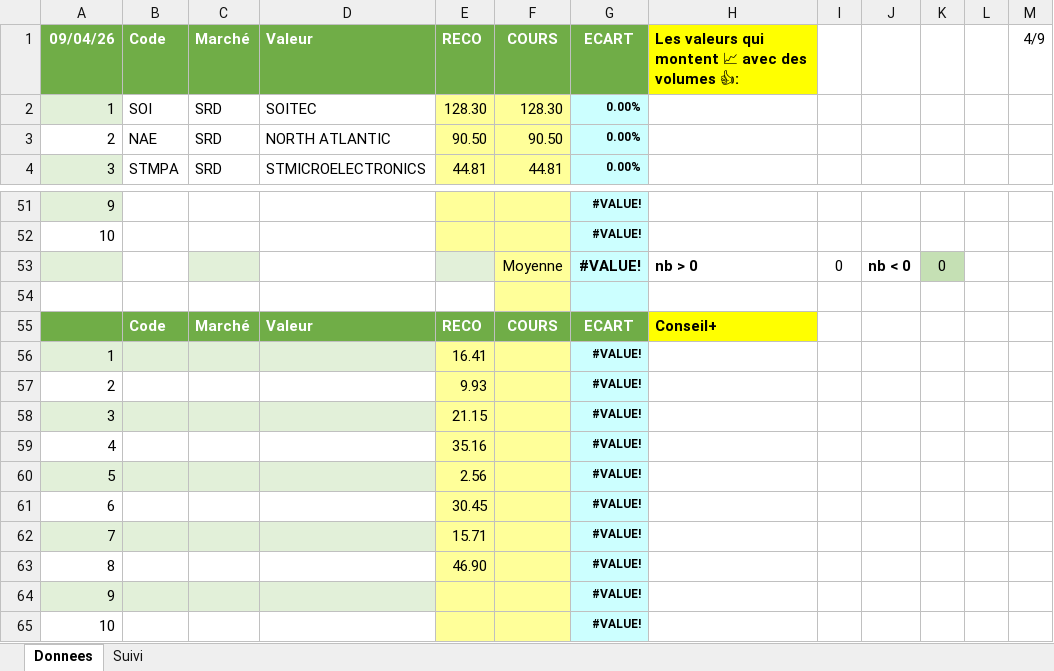
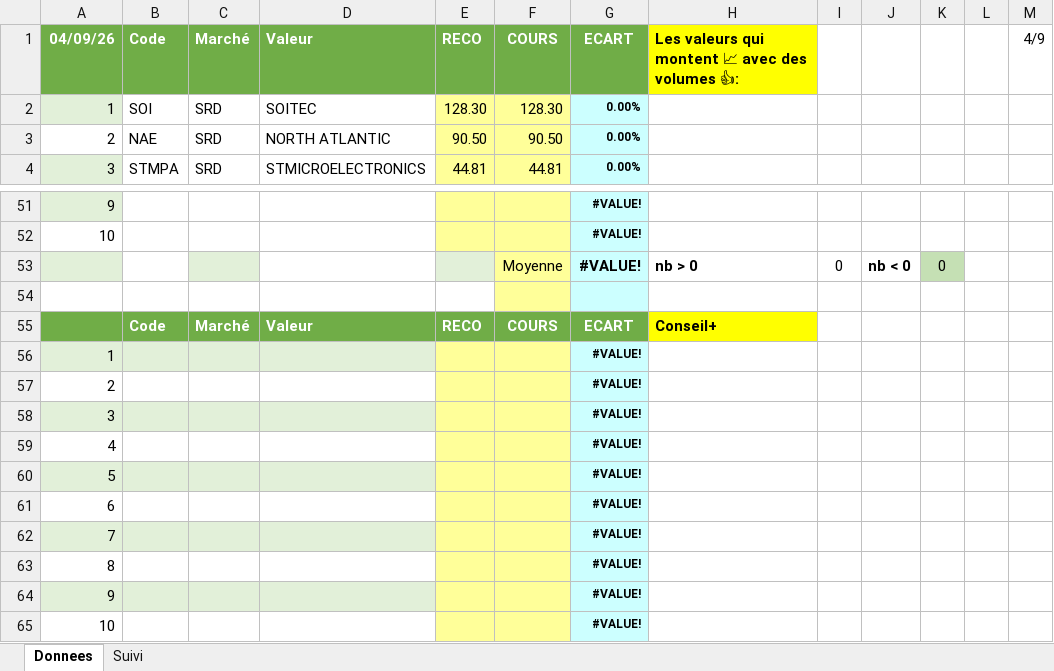
Before and after one commit to Charly33436/Swing_Trading, an Excel workbook: Twitter_Donnees.xlsx, sheet Donnees, drawn as a sheet; only a part is shown, gaps mark what is left out; values as stored, in another font and other column widths than the file's, no borders; the diff names each change by its address in the sheet, - before the commit and + after, or states it on an @@ line.

Commit message:
Mise à jour auto - 2026-09-04 20:03

```diff
--- a/Twitter_Donnees.xlsx (sheet Donnees)
+++ b/Twitter_Donnees.xlsx (sheet Donnees)
-A1: 09/04/26
+A1: 04/09/26
-E56: 16.41
+E56: (empty)
-E57: 9.93
+E57: (empty)
-E58: 21.15
+E58: (empty)
-E59: 35.16
+E59: (empty)
-E60: 2.56
+E60: (empty)
-E61: 30.45
+E61: (empty)
-E62: 15.71
+E62: (empty)
-E63: 46.90
+E63: (empty)
```
